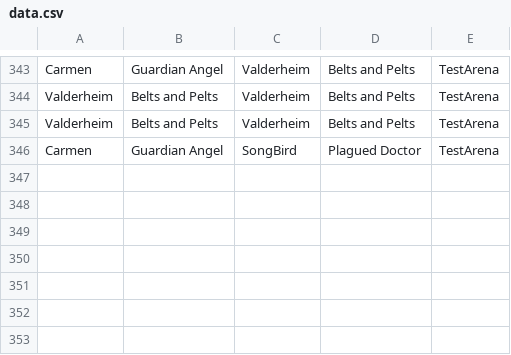
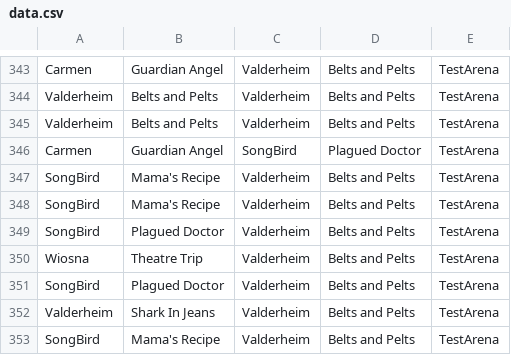
Before and after one commit to MattBrettGames/MagicTheBladdering, a CSV file: FunGame/Assets/Reports/data.csv, drawn as a sheet; only a part is shown, gaps mark what is left out; the diff names each change by its address in the sheet, - before the commit and + after, or states it on an @@ line.

```diff
--- a/FunGame/Assets/Reports/data.csv
+++ b/FunGame/Assets/Reports/data.csv
+row 347: SongBird | Mama's Recipe | Valderheim | Belts and Pelts | TestArena
+row 348: SongBird | Mama's Recipe | Valderheim | Belts and Pelts | TestArena
+row 349: SongBird | Plagued Doctor | Valderheim | Belts and Pelts | TestArena
+row 350: Wiosna | Theatre Trip | Valderheim | Belts and Pelts | TestArena
+row 351: SongBird | Plagued Doctor | Valderheim | Belts and Pelts | TestArena
+row 352: Valderheim | Shark In Jeans | Valderheim | Belts and Pelts | TestArena
+row 353: SongBird | Mama's Recipe | Valderheim | Belts and Pelts | TestArena
```
Also changed, not shown: 1 other file.
